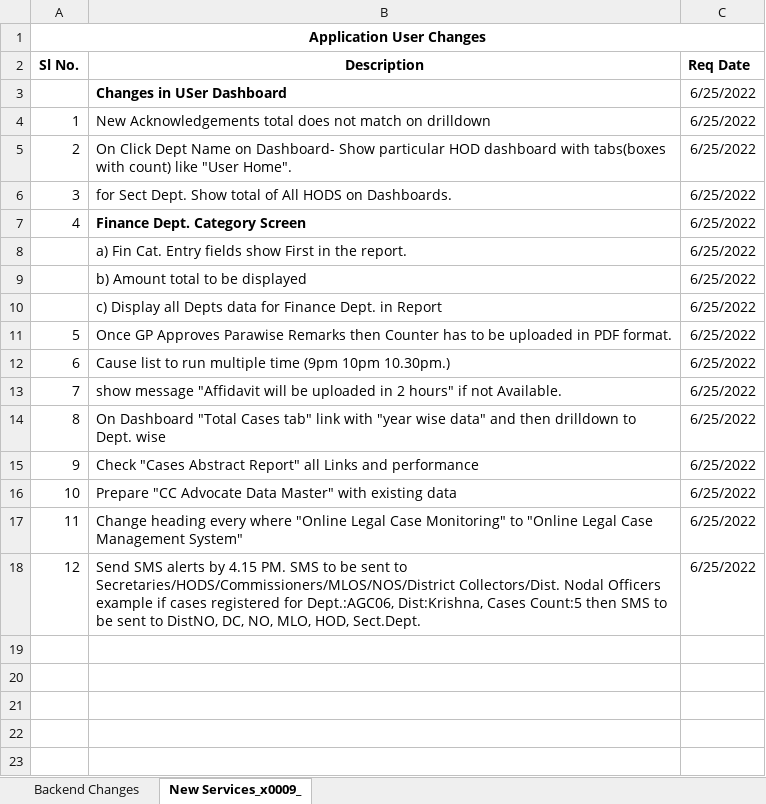
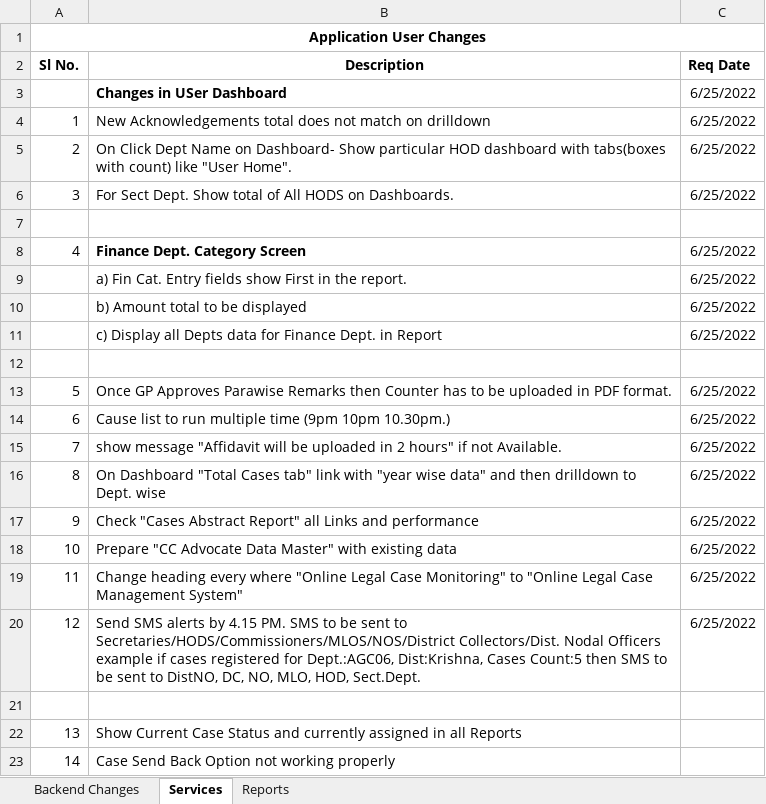
Before and after one commit to surjanvali/olcms-app, an Excel workbook: WebRoot/others/apolcms-new-changes-tracking.xlsx, sheet Services, drawn as a sheet; values as stored, in another font and other column widths than the file's, no borders; the diff names each change by its address in the sheet, - before the commit and + after, or states it on an @@ line.

```diff
--- a/WebRoot/others/apolcms-new-changes-tracking.xlsx (sheet Services)
+++ b/WebRoot/others/apolcms-new-changes-tracking.xlsx (sheet Services)
-sheet tab: New Services_x0009_
+sheet tab: Services
+sheet tab: Reports
-B6 (Description): for Sect Dept.…
+B6 (Description): For Sect Dept.…
+row 7: (empty)
+row 12: (empty)
+row 21: (empty)
+row 22: 13 | Show Current Case Status and currently assigned in all Reports
+row 23: 14 | Case Send Back Option not working properly
```
Also changed, not shown: sheet Backend Changes, 8 other files.
